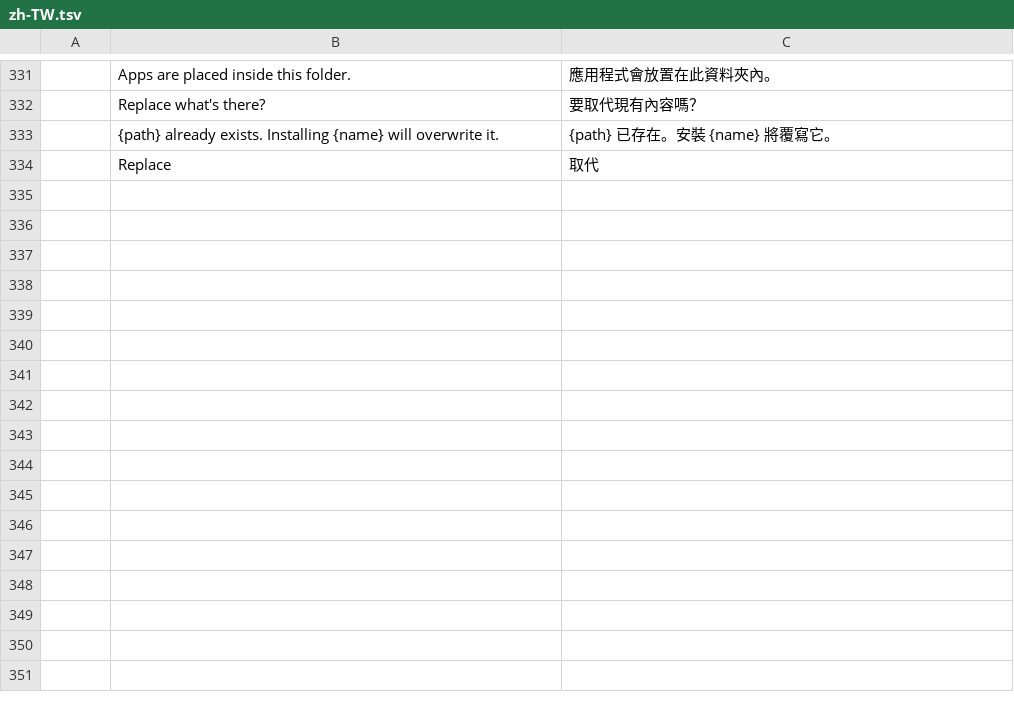
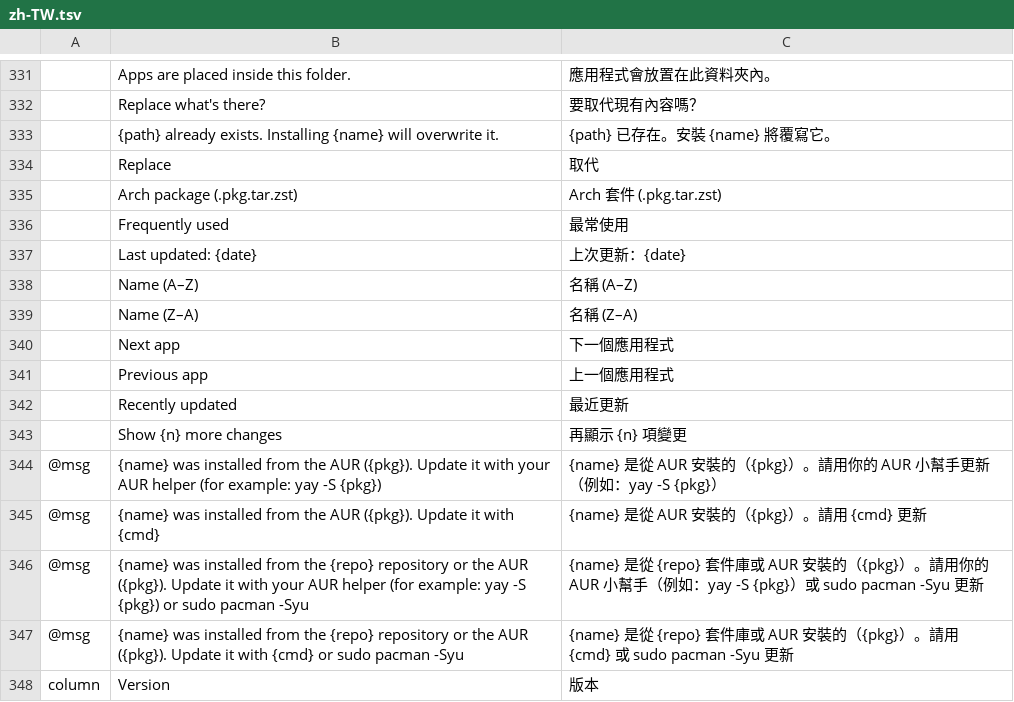
Before and after one commit to wuzkkavin/craft-launcher, a TSV file: crates/ui-egui/src/i18n/zh-TW.tsv, drawn as a sheet; only a part is shown, gaps mark what is left out; the diff names each change by its address in the sheet, - before the commit and + after, or states it on an @@ line.

Commit message:
i18n: add zh-TW translations for the 14 strings new in v0.6.0

```diff
--- a/crates/ui-egui/src/i18n/zh-TW.tsv
+++ b/crates/ui-egui/src/i18n/zh-TW.tsv
+row 335:  | Arch package (.pkg.tar.zst) | Arch 套件 (.pkg.tar.zst)
+row 336:  | Frequently used | 最常使用
+row 337:  | Last updated: {date} | 上次更新：{date}
+row 338:  | Name (A–Z) | 名稱 (A–Z)
+row 339:  | Name (Z–A) | 名稱 (Z–A)
+row 340:  | Next app | 下一個應用程式
+row 341:  | Previous app | 上一個應用程式
+row 342:  | Recently updated | 最近更新
+row 343:  | Show {n} more changes | 再顯示 {n} 項變更
+row 344: @msg | {name} was installed from the AUR ({pkg}). Update it with your AUR helper (for example: yay -S {pkg}) | {name} 是從 AUR 安裝的（{pkg}）。請用你的 AUR 小幫手更新（例如：yay -S {pkg}）
+row 345: @msg | {name} was installed from the AUR ({pkg}). Update it with {cmd} | {name} 是從 AUR 安裝的（{pkg}）。請用 {cmd} 更新
+row 346: @msg | {name} was installed from the {repo} repository or the AUR ({pkg}). Update it with your AUR helper (for example: yay -S {pkg}) or sudo pacman -Syu | {name} 是從 {repo} 套件庫或 AUR 安裝的（{pkg}）。請用你的 AUR 小幫手（例如：yay -S {pkg}）或 sudo pacman -Syu 更新
+row 347: @msg | {name} was installed from the {repo} repository or the AUR ({pkg}). Update it with {cmd} or sudo pacman -Syu | {name} 是從 {repo} 套件庫或 AUR 安裝的（{pkg}）。請用 {cmd} 或 sudo pacman -Syu 更新
+row 348: column | Version | 版本
```
